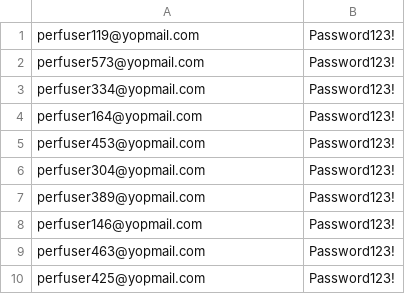
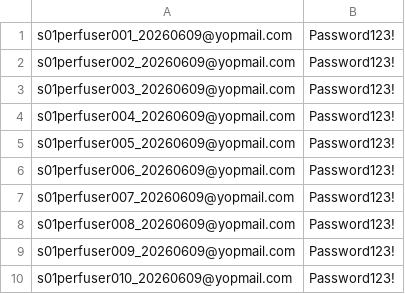
Before and after one commit to DEFRA/pafs-perfsuit, a CSV file: scenarios/S01_Credentials.csv, drawn as a sheet.

```diff
--- a/scenarios/S01_Credentials.csv
+++ b/scenarios/S01_Credentials.csv
@@ -1,10 +1,10 @@
-perfuser119@yopmail.com,Password123!
-perfuser573@yopmail.com,Password123!
-perfuser334@yopmail.com,Password123!
-perfuser164@yopmail.com,Password123!
-perfuser453@yopmail.com,Password123!
-perfuser304@yopmail.com,Password123!
-perfuser389@yopmail.com,Password123!
-perfuser146@yopmail.com,Password123!
-perfuser463@yopmail.com,Password123!
-perfuser425@yopmail.com,Password123!
+s01perfuser001_20260609@yopmail.com,Password123!
+s01perfuser002_20260609@yopmail.com,Password123!
+s01perfuser003_20260609@yopmail.com,Password123!
+s01perfuser004_20260609@yopmail.com,Password123!
+s01perfuser005_20260609@yopmail.com,Password123!
+s01perfuser006_20260609@yopmail.com,Password123!
+s01perfuser007_20260609@yopmail.com,Password123!
+s01perfuser008_20260609@yopmail.com,Password123!
+s01perfuser009_20260609@yopmail.com,Password123!
+s01perfuser010_20260609@yopmail.com,Password123!
```
Also changed, not shown: scenarios/S02_Credentials.csv, 14 other files.
